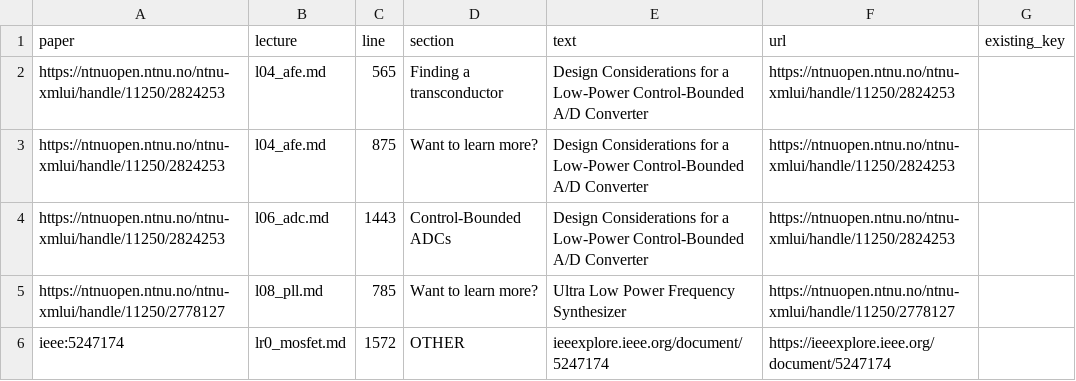
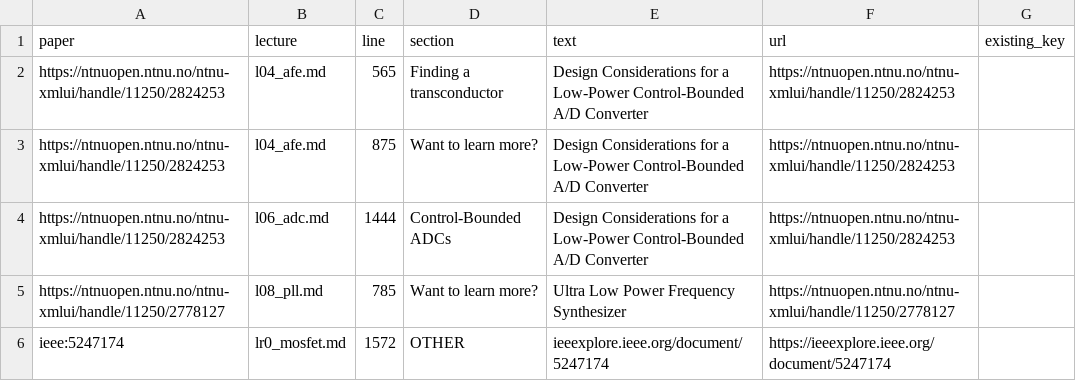
Before and after one commit to wulffern/aic2027, a TSV file: pdf/link_candidates.tsv, drawn as a sheet.

```diff
--- a/pdf/link_candidates.tsv
+++ b/pdf/link_candidates.tsv
@@ -3,3 +3,3 @@ https://ntnuopen.ntnu.no/ntnu-xmlui/handle/11250/2824253	l04_afe.md	565	Finding
 https://ntnuopen.ntnu.no/ntnu-xmlui/handle/11250/2824253	l04_afe.md	875	Want to learn more?	Design Considerations for a Low-Power Control-Bounded A/D Converter	https://ntnuopen.ntnu.no/ntnu-xmlui/handle/11250/2824253	
-https://ntnuopen.ntnu.no/ntnu-xmlui/handle/11250/2824253	l06_adc.md	1443	Control-Bounded ADCs	Design Considerations for a Low-Power Control-Bounded A/D Converter	https://ntnuopen.ntnu.no/ntnu-xmlui/handle/11250/2824253	
+https://ntnuopen.ntnu.no/ntnu-xmlui/handle/11250/2824253	l06_adc.md	1444	Control-Bounded ADCs	Design Considerations for a Low-Power Control-Bounded A/D Converter	https://ntnuopen.ntnu.no/ntnu-xmlui/handle/11250/2824253	
 https://ntnuopen.ntnu.no/ntnu-xmlui/handle/11250/2778127	l08_pll.md	785	Want to learn more?	Ultra Low Power Frequency Synthesizer	https://ntnuopen.ntnu.no/ntnu-xmlui/handle/11250/2778127	
```
